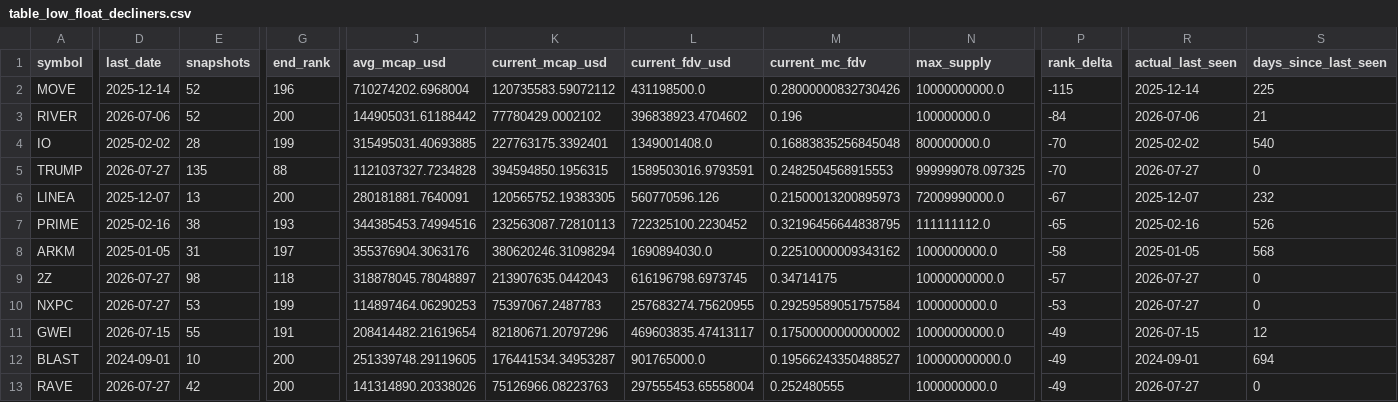
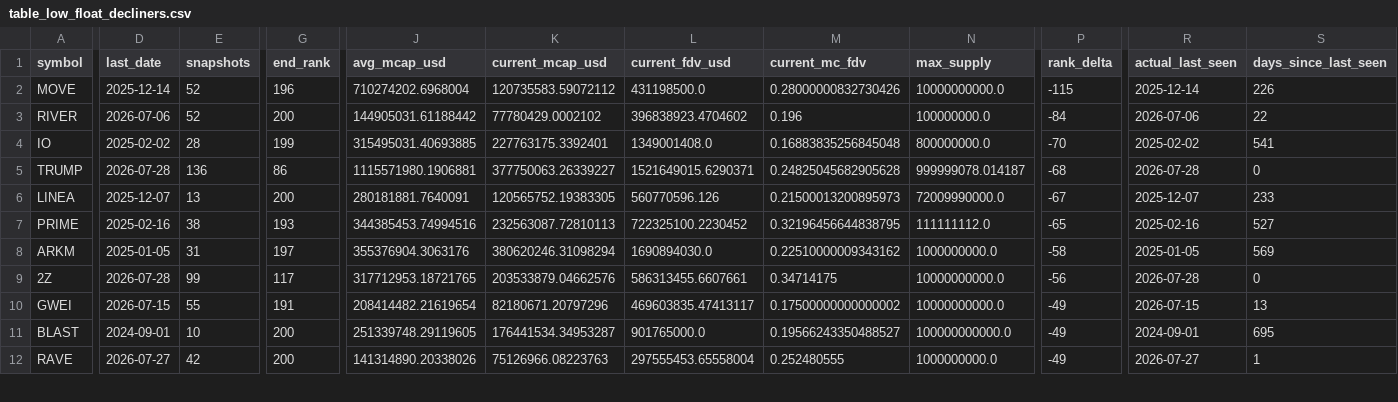
Before and after one commit to udipta-dev/rank-radar, a CSV file: data/out/table_low_float_decliners.csv, drawn as a sheet; only a part is shown, gaps mark what is left out; removed rows and columns are numbered as before the commit, all else as after; rows hold the shown columns only; the diff covers the shown part only; the diff names each change by its address in the sheet, - before the commit and + after, or states it on an @@ line.

```diff
--- a/data/out/table_low_float_decliners.csv
+++ b/data/out/table_low_float_decliners.csv
-S2 (days_since_last_seen): 225
+S2 (days_since_last_seen): 226
-S3 (days_since_last_seen): 21
+S3 (days_since_last_seen): 22
-S4 (days_since_last_seen): 540
+S4 (days_since_last_seen): 541
-D5 (last_date): 2026-07-27
+D5 (last_date): 2026-07-28
-E5 (snapshots): 135
+E5 (snapshots): 136
-G5 (end_rank): 88
+G5 (end_rank): 86
-J5 (avg_mcap_usd): 1121037327.7234828
+J5 (avg_mcap_usd): 1115571980.1906881
-K5 (current_mcap_usd): 394594850.1956315
+K5 (current_mcap_usd): 377750063.26339227
-L5 (current_fdv_usd): 1589503016.9793591
+L5 (current_fdv_usd): 1521649015.6290371
-M5 (current_mc_fdv): 0.2482504568915553
+M5 (current_mc_fdv): 0.24825045682905628
-N5 (max_supply): 999999078.097325
+N5 (max_supply): 999999078.014187
-P5 (rank_delta): -70
+P5 (rank_delta): -68
-R5 (actual_last_seen): 2026-07-27
+R5 (actual_last_seen): 2026-07-28
-S6 (days_since_last_seen): 232
+S6 (days_since_last_seen): 233
-S7 (days_since_last_seen): 526
+S7 (days_since_last_seen): 527
-S8 (days_since_last_seen): 568
+S8 (days_since_last_seen): 569
-D9 (last_date): 2026-07-27
+D9 (last_date): 2026-07-28
-E9 (snapshots): 98
+E9 (snapshots): 99
-G9 (end_rank): 118
+G9 (end_rank): 117
-J9 (avg_mcap_usd): 318878045.78048897
+J9 (avg_mcap_usd): 317712953.18721765
-K9 (current_mcap_usd): 213907635.0442043
+K9 (current_mcap_usd): 203533879.04662576
-L9 (current_fdv_usd): 616196798.6973745
+L9 (current_fdv_usd): 586313455.6607661
-P9 (rank_delta): -57
+P9 (rank_delta): -56
-R9 (actual_last_seen): 2026-07-27
+R9 (actual_last_seen): 2026-07-28
-row 10: NXPC | 2026-07-27 | 53 | 199 | 114897464.06290253 | 75397067.2487783 | 257683274.75620955 | 0.29259589051757584 | 1000000000.0 | -53 | 2026-07-27 | 0
-S10 (days_since_last_seen): 12
+S10 (days_since_last_seen): 13
-S11 (days_since_last_seen): 694
+S11 (days_since_last_seen): 695
-S12 (days_since_last_seen): 0
+S12 (days_since_last_seen): 1
```
Also changed, not shown: 2 added rows, 1 removed row and 58 edited cells elsewhere in this file, data/out/table_climbers_overall.csv, data/out/table_high_conviction_climbers.csv, 15 other files.
